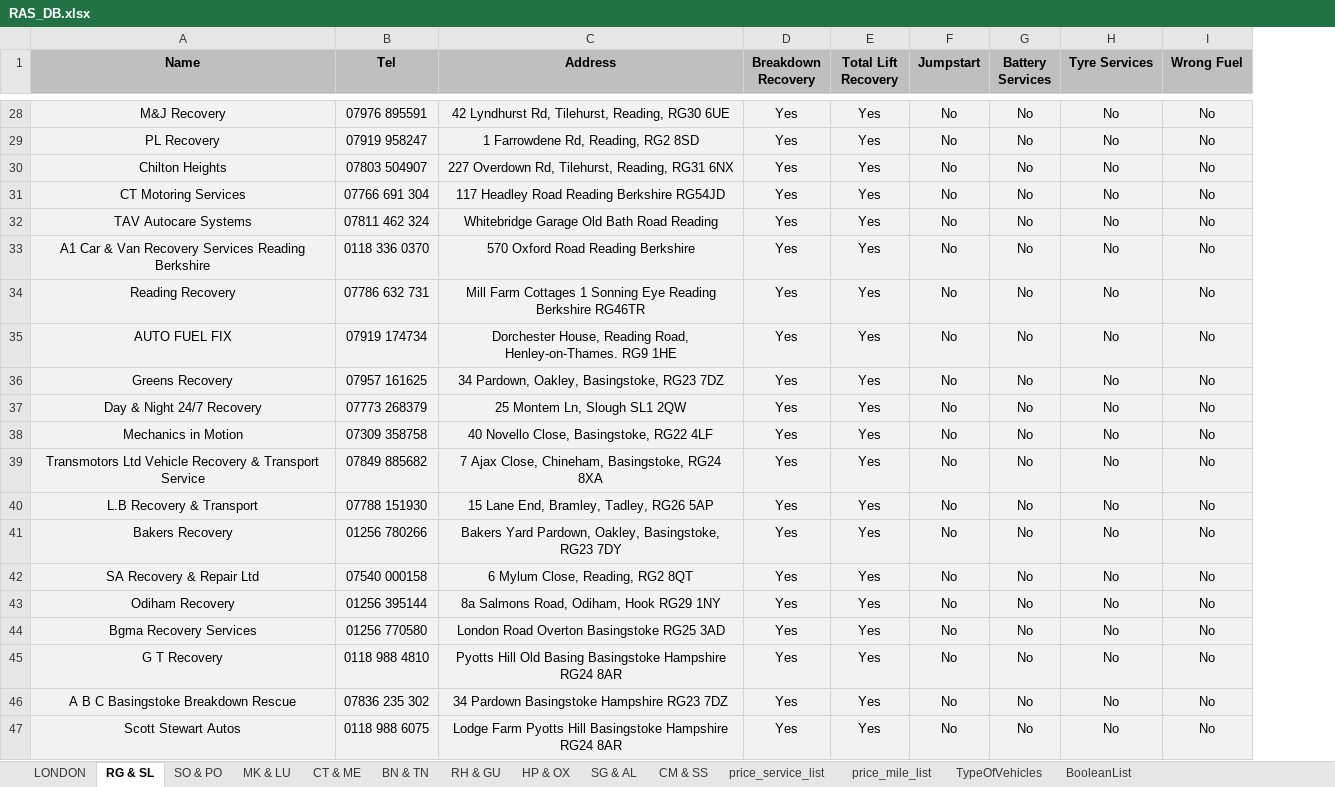
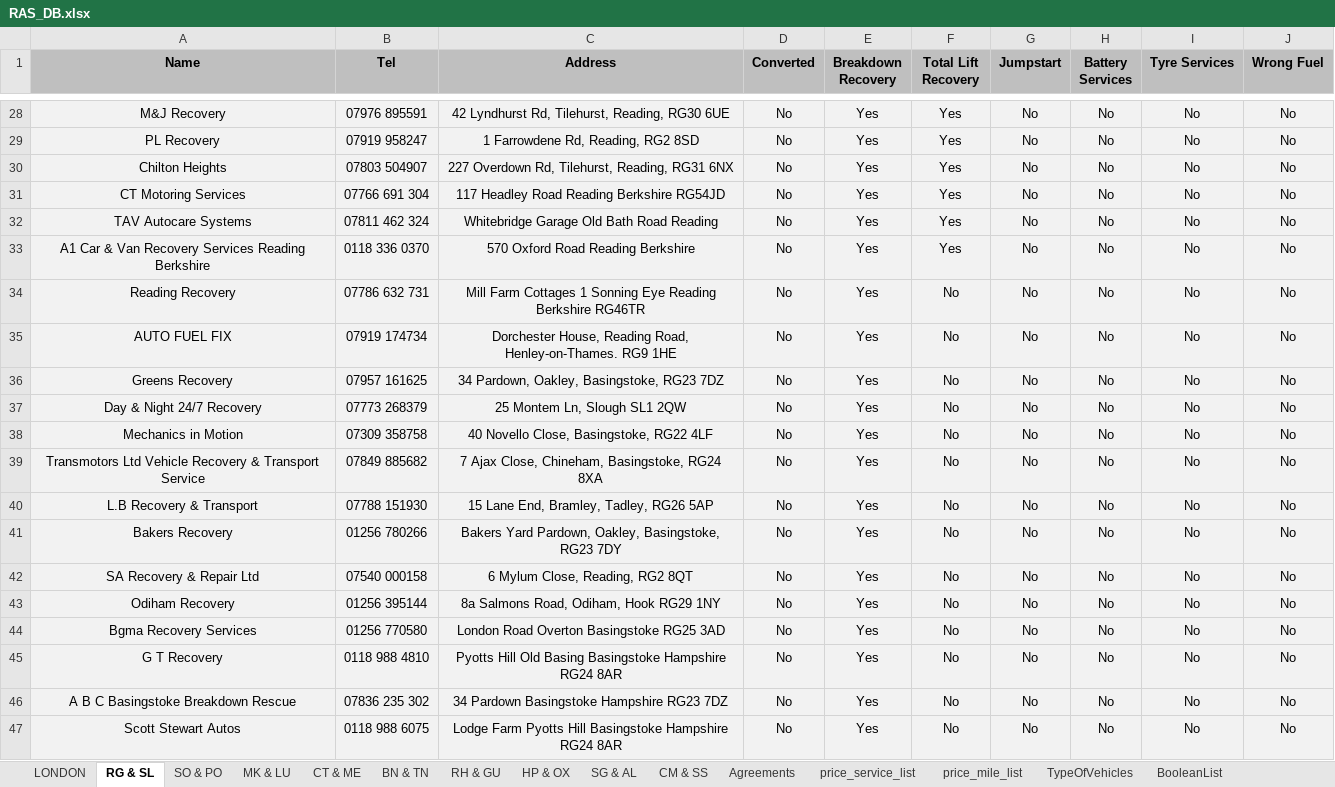
Before and after one commit to BeyondMarketingSolutions/RASTowing, an Excel workbook: static/RAS_DB.xlsx, sheet RG & SL, drawn as a sheet; only a part is shown, gaps mark what is left out; values as stored, in another font and other column widths than the file's, no borders; conditional formats not drawn; addresses are those after the commit; the diff covers the shown part only; the diff names each change by its address in the sheet, - before the commit and + after, or states it on an @@ line.

Commit message:
Update London Driver Data, Edit Manually Price, Add Collaboration Column

```diff
--- a/static/RAS_DB.xlsx (sheet RG & SL)
+++ b/static/RAS_DB.xlsx (sheet RG & SL)
+sheet tab: Agreements
+column D (Converted), rows 28-47: all No
-F34:F47 (Total Lift Recovery): Yes
+F34:F47 (Total Lift Recovery): No
```
Also changed, not shown: 1 added row and 73 edited cells elsewhere in this sheet, sheet LONDON, sheet MK & LU, sheet CM & SS, sheet RH & GU, sheet SG & AL, sheet SO & PO, 3 more sheets, 1 other file.
